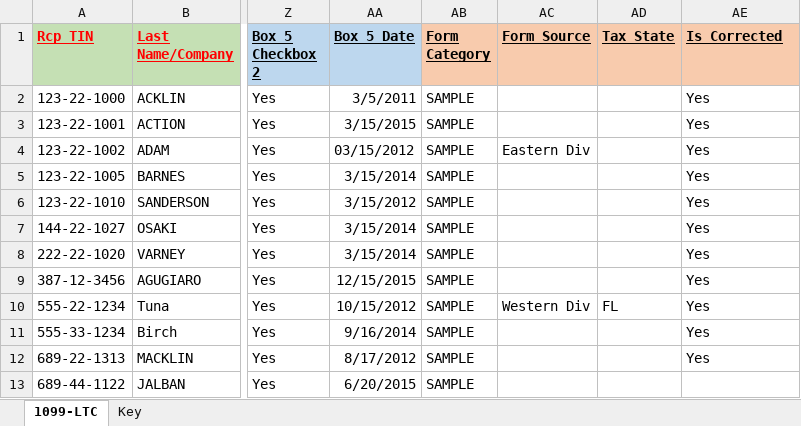
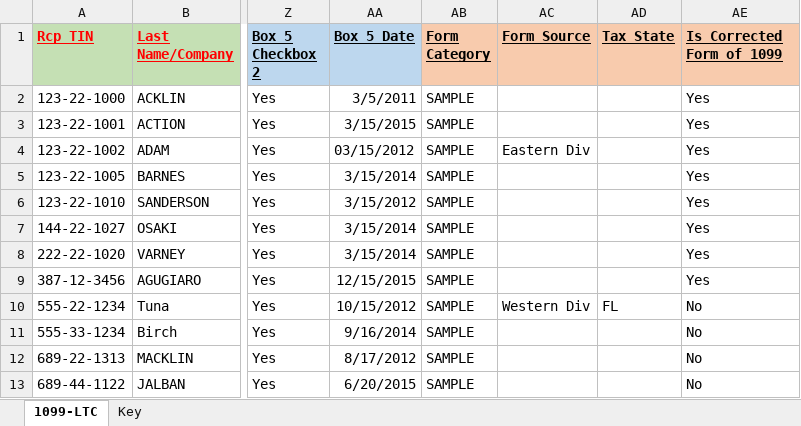
Before and after one commit to evolvedtax/EvoTaxPortal, an Excel workbook: EvoTax.1099/wwwroot/Templates/Form1099_LTC_Template.xlsx, sheet 1099-LTC, drawn as a sheet; only a part is shown, gaps mark what is left out; values as stored, in another font and other column widths than the file's, no borders; the diff names each change by its address in the sheet, - before the commit and + after, or states it on an @@ line.

```diff
--- a/EvoTax.1099/wwwroot/Templates/Form1099_LTC_Template.xlsx (sheet 1099-LTC)
+++ b/EvoTax.1099/wwwroot/Templates/Form1099_LTC_Template.xlsx (sheet 1099-LTC)
-AE1: Is Corrected
+AE1: Is Corrected Form of 1099
-AE10:AE12 (Is Corrected Form of 1099): Yes
+AE10:AE12 (Is Corrected Form of 1099): No
-AE13 (Is Corrected Form of 1099): (empty)
+AE13 (Is Corrected Form of 1099): No
```
Also changed, not shown: 17 other files.
